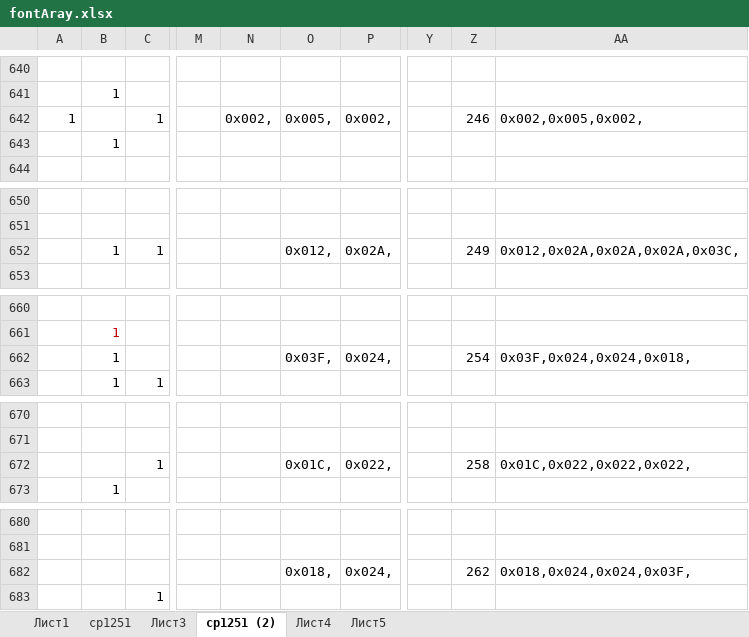
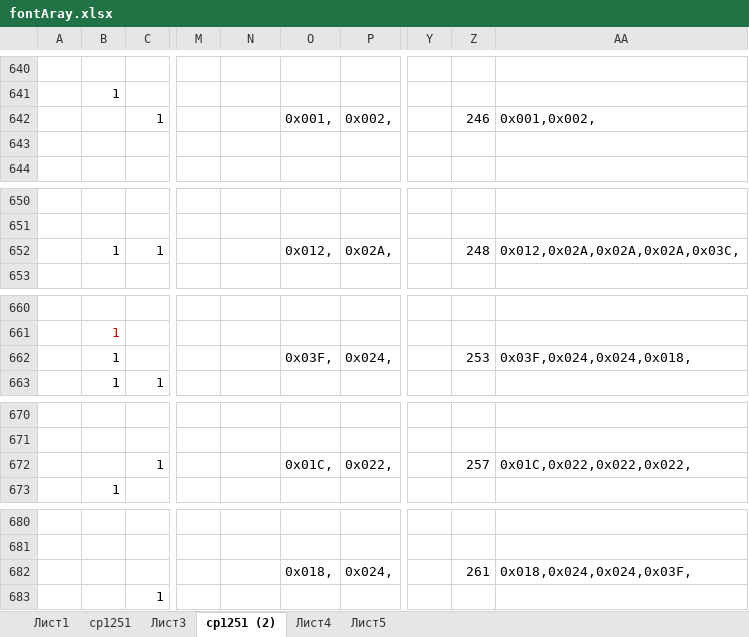
Before and after one commit to linscomt/astromonty, an Excel workbook: Programms/PIC18F97J60_bad/TCPIP Demo App/fontAray.xlsx, sheet cp1251 (2), drawn as a sheet; only a part is shown, gaps mark what is left out; values as stored, in another font and other column widths than the file's, no borders; conditional formats not drawn; the diff covers the shown part only; the diff names each change by its address in the sheet, - before the commit and + after, or states it on an @@ line.

```diff
--- a/Programms/PIC18F97J60_bad/TCPIP Demo App/fontAray.xlsx (sheet cp1251 (2))
+++ b/Programms/PIC18F97J60_bad/TCPIP Demo App/fontAray.xlsx (sheet cp1251 (2))
-A642: 1
+A642: (empty)
-N642: 0x002,
+N642: (empty)
-O642: 0x005,
+O642: 0x001,
-AA642: 0x002,0x005,0x002,
+AA642: 0x001,0x002,
-B643: 1
+B643: (empty)
-Z652: 249
+Z652: 248
-Z662: 254
+Z662: 253
-Z672: 258
+Z672: 257
-Z682: 262
+Z682: 261
```
Also changed, not shown: other rows of this sheet, sheet cp1251, formulas that keep their value, 4 other files.
